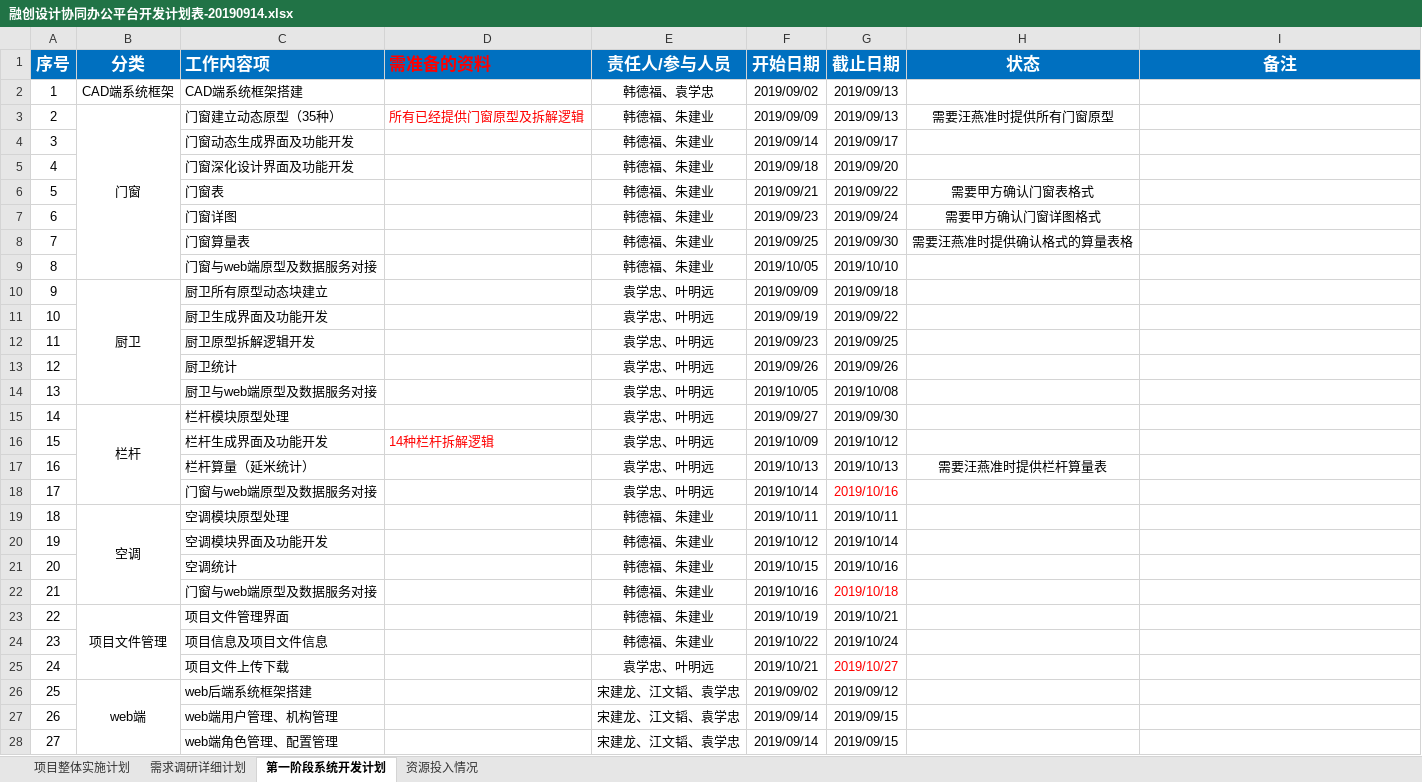
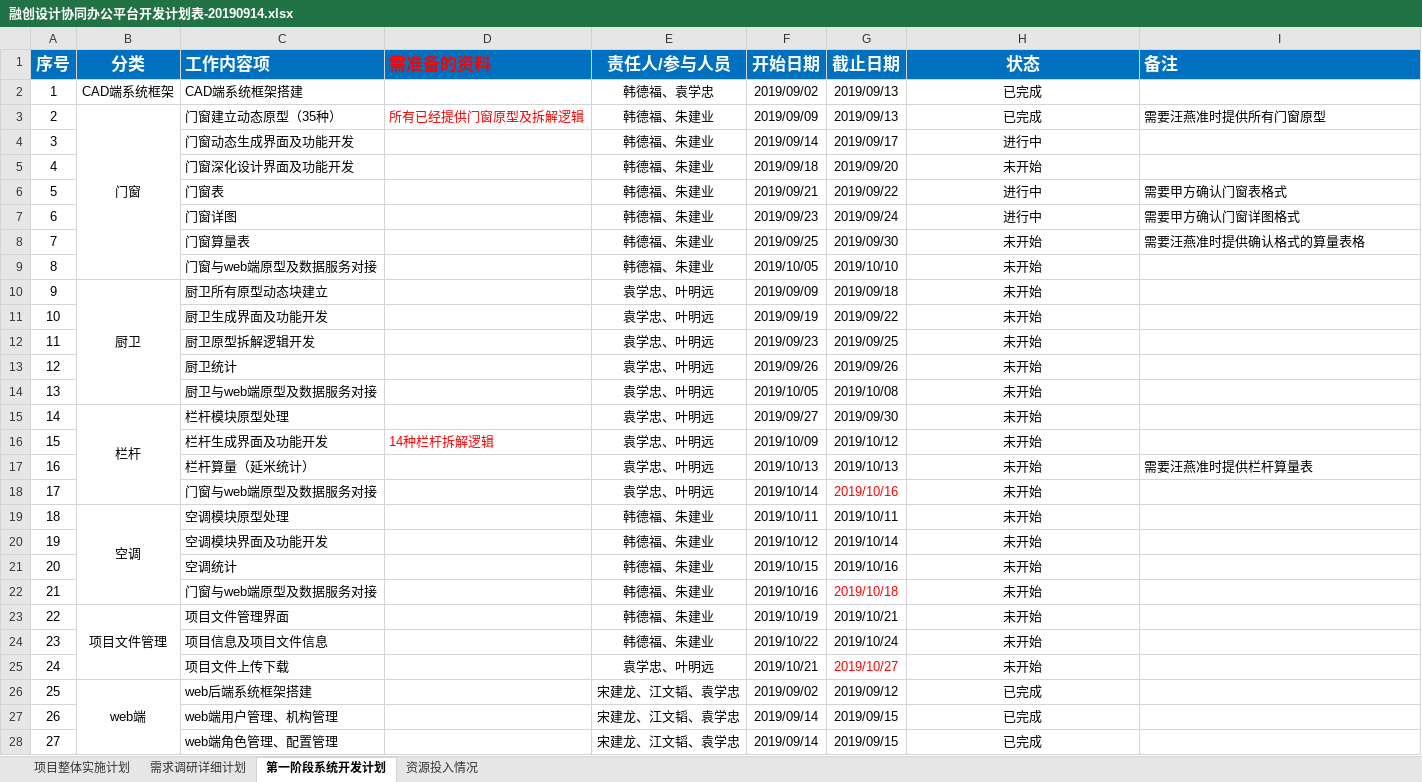
Before and after one commit to HanDefu/SunacCoordination, an Excel workbook: Doc/计划表/融创设计协同办公平台开发计划表-20190914.xlsx, sheet 第一阶段系统开发计划, drawn as a sheet; only a part is shown; values as stored, in another font and other column widths than the file's, no borders; conditional formats not drawn; the diff covers the shown part only; the diff names each change by its address in the sheet, - before the commit and + after, or states it on an @@ line.

```diff
--- a/Doc/计划表/融创设计协同办公平台开发计划表-20190914.xlsx (sheet 第一阶段系统开发计划)
+++ b/Doc/计划表/融创设计协同办公平台开发计划表-20190914.xlsx (sheet 第一阶段系统开发计划)
-I1 alignment: center
+I1 alignment: left
-H2 (状态): (empty)
+H2 (状态): 已完成
-H3 (状态): 需要汪燕准时提供所有门窗原型
+H3 (状态): 已完成
-I3 (备注): (empty)
+I3 (备注): 需要汪燕准时提供所有门窗原型
-H4 (状态): (empty)
+H4 (状态): 进行中
-H5 (状态): (empty)
+H5 (状态): 未开始
-H6 (状态): 需要甲方确认门窗表格式
+H6 (状态): 进行中
-I6 (备注): (empty)
+I6 (备注): 需要甲方确认门窗表格式
-H7 (状态): 需要甲方确认门窗详图格式
+H7 (状态): 进行中
-I7 (备注): (empty)
+I7 (备注): 需要甲方确认门窗详图格式
-H8 (状态): 需要汪燕准时提供确认格式的算量表格
+H8 (状态): 未开始
-I8 (备注): (empty)
+I8 (备注): 需要汪燕准时提供确认格式的算量表格
-H9:H16 (状态): (empty)
+H9:H16 (状态): 未开始
-H17 (状态): 需要汪燕准时提供栏杆算量表
+H17 (状态): 未开始
-I17 (备注): (empty)
+I17 (备注): 需要汪燕准时提供栏杆算量表
-H18:H25 (状态): (empty)
+H18:H25 (状态): 未开始
-H26:H28 (状态): (empty)
+H26:H28 (状态): 已完成
```
Also changed, not shown: 2 removed rows and 19 edited cells elsewhere in this sheet, sheet 需求调研详细计划, sheet 项目整体实施计划.
